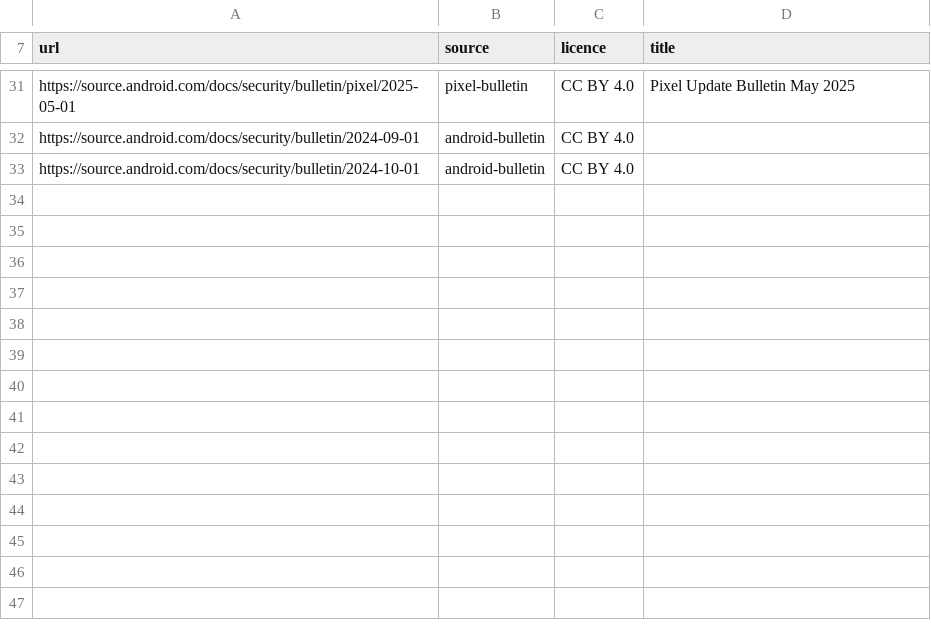
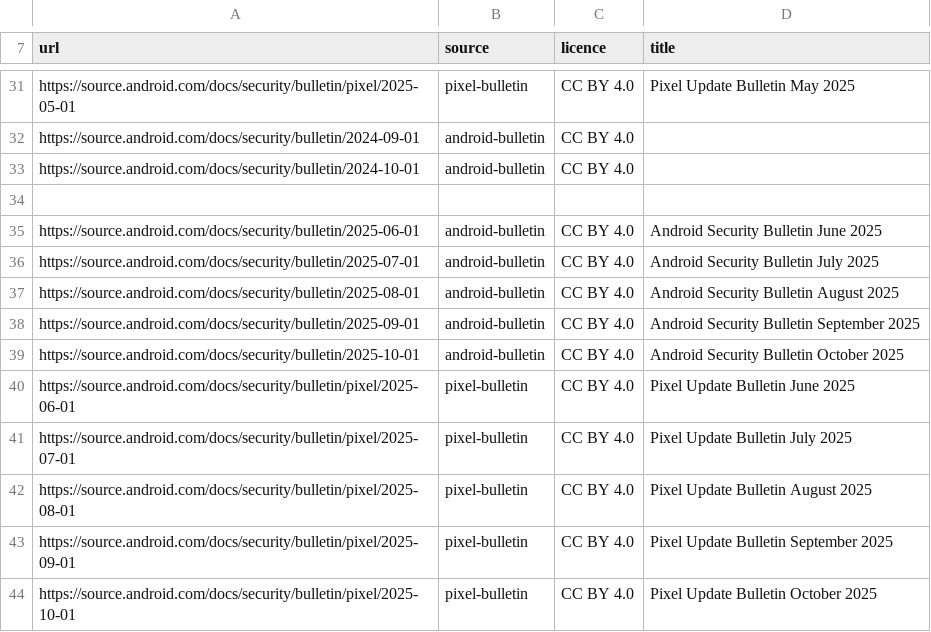
Before and after one commit to Sumanraj33/prince28-sec03-droidpatch, a CSV file: data/sources.csv, drawn as a sheet; only a part is shown, gaps mark what is left out; the diff names each change by its address in the sheet, - before the commit and + after, or states it on an @@ line.

Commit message:
feat: add Jun-Oct 2025 bulletins, queue batch, and refresh report

```diff
--- a/data/sources.csv
+++ b/data/sources.csv
+row 34: (empty)
+row 35: https://source.android.com/docs/security/bulletin/2025-06-01 | android-bulletin | CC BY 4.0 | Android Security Bulletin June 2025
+row 36: https://source.android.com/docs/security/bulletin/2025-07-01 | android-bulletin | CC BY 4.0 | Android Security Bulletin July 2025
+row 37: https://source.android.com/docs/security/bulletin/2025-08-01 | android-bulletin | CC BY 4.0 | Android Security Bulletin August 2025
+row 38: https://source.android.com/docs/security/bulletin/2025-09-01 | android-bulletin | CC BY 4.0 | Android Security Bulletin September 2025
+row 39: https://source.android.com/docs/security/bulletin/2025-10-01 | android-bulletin | CC BY 4.0 | Android Security Bulletin October 2025
+row 40: https://source.android.com/docs/security/bulletin/pixel/2025-06-01 | pixel-bulletin | CC BY 4.0 | Pixel Update Bulletin June 2025
+row 41: https://source.android.com/docs/security/bulletin/pixel/2025-07-01 | pixel-bulletin | CC BY 4.0 | Pixel Update Bulletin July 2025
+row 42: https://source.android.com/docs/security/bulletin/pixel/2025-08-01 | pixel-bulletin | CC BY 4.0 | Pixel Update Bulletin August 2025
+row 43: https://source.android.com/docs/security/bulletin/pixel/2025-09-01 | pixel-bulletin | CC BY 4.0 | Pixel Update Bulletin September 2025
+row 44: https://source.android.com/docs/security/bulletin/pixel/2025-10-01 | pixel-bulletin | CC BY 4.0 | Pixel Update Bulletin October 2025
```
Also changed, not shown: 2 other files.
